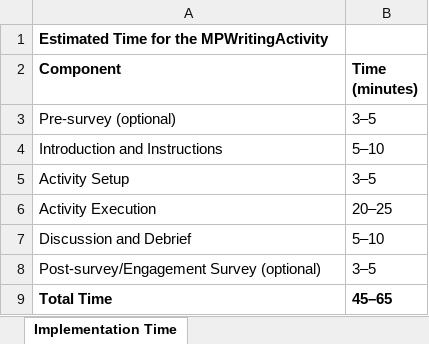
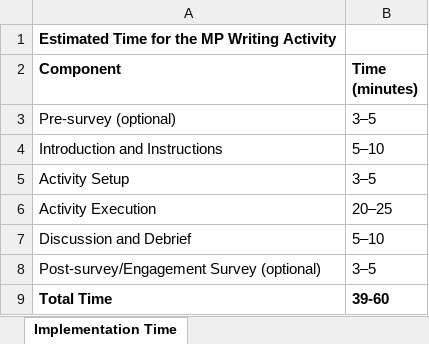
Before and after one commit to CDER-Center/CS1-CS2_Exemplar_Ebook, an Excel workbook: CS1/chapter8-HPU/Unplugged_Activities/MoreProcessors(MP)/timing_sheet.xlsx, sheet Implementation Time, drawn as a sheet; values as stored, in another font and other column widths than the file's, no borders; the diff names each change by its address in the sheet, - before the commit and + after, or states it on an @@ line.

Commit message:
Add files via upload

```diff
--- a/CS1/chapter8-HPU/Unplugged_Activities/MoreProcessors(MP)/timing_sheet.xlsx (sheet Implementation Time)
+++ b/CS1/chapter8-HPU/Unplugged_Activities/MoreProcessors(MP)/timing_sheet.xlsx (sheet Implementation Time)
-A1 (Component): Estimated Time for the MPWritingActivity
+A1 (Component): Estimated Time for the MP Writing Activity
-B9 (Time (minutes)): 45–65
+B9 (Time (minutes)): 39-60
```
